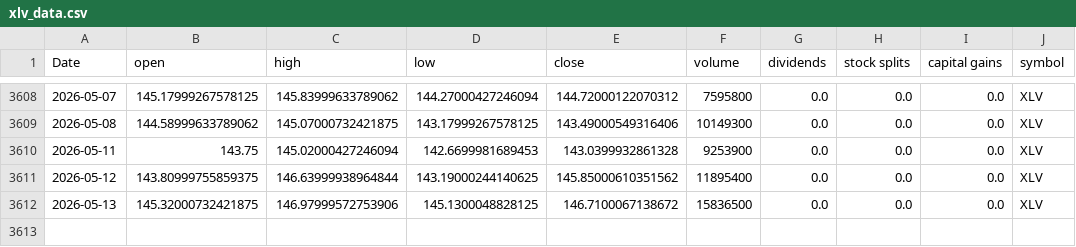
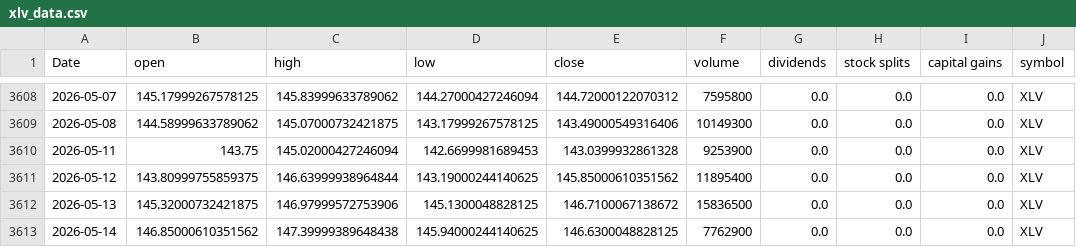
Before and after one commit to Akishai18/Market-Regime, a CSV file: data/sectors/xlv_data.csv, drawn as a sheet; only a part is shown, gaps mark what is left out; the diff names each change by its address in the sheet, - before the commit and + after, or states it on an @@ line.

```diff
--- a/data/sectors/xlv_data.csv
+++ b/data/sectors/xlv_data.csv
+row 3613: 2026-05-14 | 146.85000610351562 | 147.39999389648438 | 145.94000244140625 | 146.6300048828125 | 7762900 | 0.0 | 0.0 | 0.0 | XLV
```
Also changed, not shown: data/sectors/xlc_data.csv, data/sectors/xli_data.csv, 46 other files.
